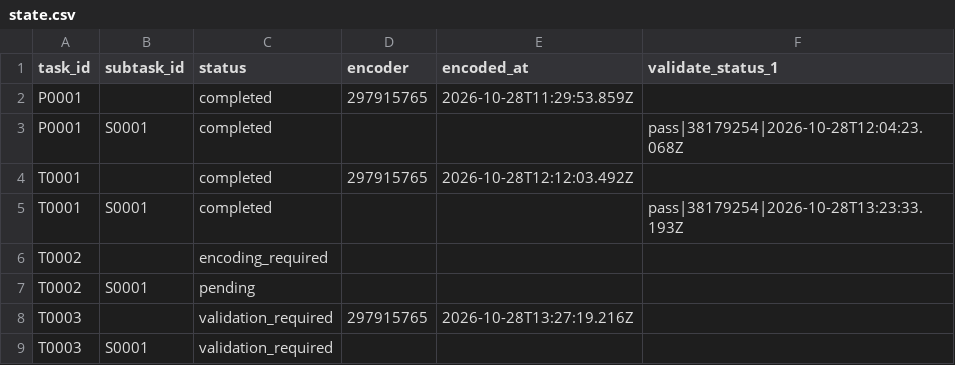
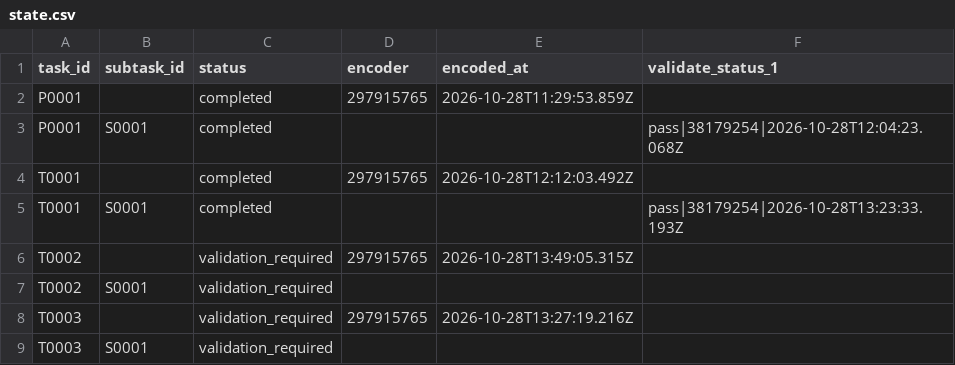
Before and after one commit to ohwjdev/20261028-2-fledermaus-again, a CSV file: tracking/state.csv, drawn as a sheet.

```diff
--- a/tracking/state.csv
+++ b/tracking/state.csv
@@ -5,4 +5,4 @@ T0001,,completed,297915765,2026-10-28T12:12:03.492Z,
 T0001,S0001,completed,,,pass|38179254|2026-10-28T13:23:33.193Z
-T0002,,encoding_required,,,
-T0002,S0001,pending,,,
+T0002,,validation_required,297915765,2026-10-28T13:49:05.315Z,
+T0002,S0001,validation_required,,,
 T0003,,validation_required,297915765,2026-10-28T13:27:19.216Z,
```
Also changed, not shown: tracking/history.csv, 2 other files.
